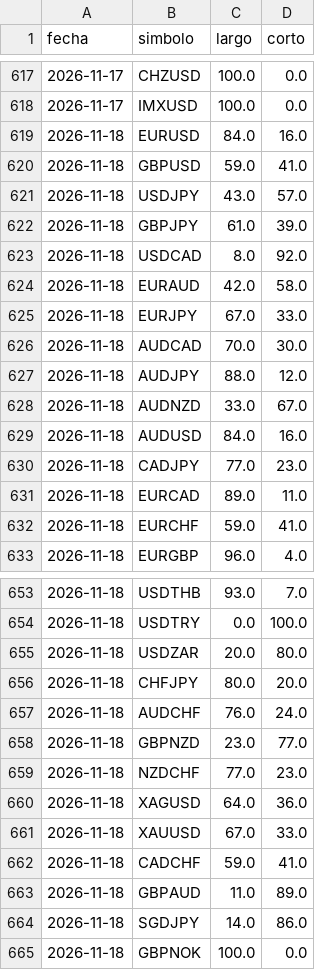
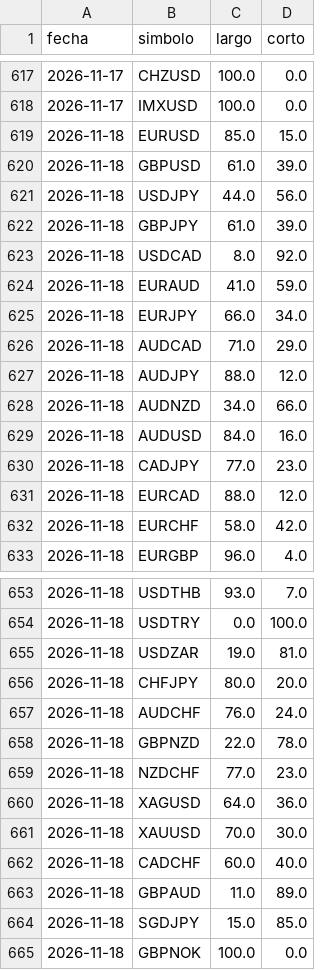
Before and after one commit to MICHAELACG12/retail-historial, a CSV file: historial_retail.csv, drawn as a sheet; only a part is shown, gaps mark what is left out; the diff covers the shown part only.

Commit message:
Retail del dia

```diff
--- a/historial_retail.csv
+++ b/historial_retail.csv
@@ -618,16 +618,16 @@ fecha,simbolo,largo,corto
 2026-11-17,IMXUSD,100.0,0.0
-2026-11-18,EURUSD,84.0,16.0
-2026-11-18,GBPUSD,59.0,41.0
-2026-11-18,USDJPY,43.0,57.0
+2026-11-18,EURUSD,85.0,15.0
+2026-11-18,GBPUSD,61.0,39.0
+2026-11-18,USDJPY,44.0,56.0
 2026-11-18,GBPJPY,61.0,39.0
 2026-11-18,USDCAD,8.0,92.0
-2026-11-18,EURAUD,42.0,58.0
-2026-11-18,EURJPY,67.0,33.0
-2026-11-18,AUDCAD,70.0,30.0
+2026-11-18,EURAUD,41.0,59.0
+2026-11-18,EURJPY,66.0,34.0
+2026-11-18,AUDCAD,71.0,29.0
 2026-11-18,AUDJPY,88.0,12.0
-2026-11-18,AUDNZD,33.0,67.0
+2026-11-18,AUDNZD,34.0,66.0
 2026-11-18,AUDUSD,84.0,16.0
 2026-11-18,CADJPY,77.0,23.0
-2026-11-18,EURCAD,89.0,11.0
-2026-11-18,EURCHF,59.0,41.0
+2026-11-18,EURCAD,88.0,12.0
+2026-11-18,EURCHF,58.0,42.0
 2026-11-18,EURGBP,96.0,4.0
@@ -654,12 +654,12 @@ fecha,simbolo,largo,corto
 2026-11-18,USDTRY,0.0,100.0
-2026-11-18,USDZAR,20.0,80.0
+2026-11-18,USDZAR,19.0,81.0
 2026-11-18,CHFJPY,80.0,20.0
 2026-11-18,AUDCHF,76.0,24.0
-2026-11-18,GBPNZD,23.0,77.0
+2026-11-18,GBPNZD,22.0,78.0
 2026-11-18,NZDCHF,77.0,23.0
 2026-11-18,XAGUSD,64.0,36.0
-2026-11-18,XAUUSD,67.0,33.0
-2026-11-18,CADCHF,59.0,41.0
+2026-11-18,XAUUSD,70.0,30.0
+2026-11-18,CADCHF,60.0,40.0
 2026-11-18,GBPAUD,11.0,89.0
-2026-11-18,SGDJPY,14.0,86.0
+2026-11-18,SGDJPY,15.0,85.0
 2026-11-18,GBPNOK,100.0,0.0
```
Also changed, not shown: 16 edited cells elsewhere in this file.
